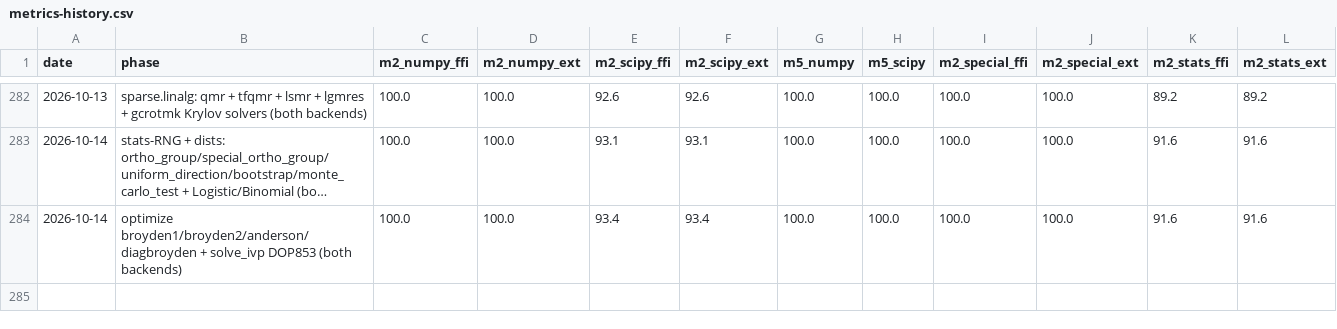
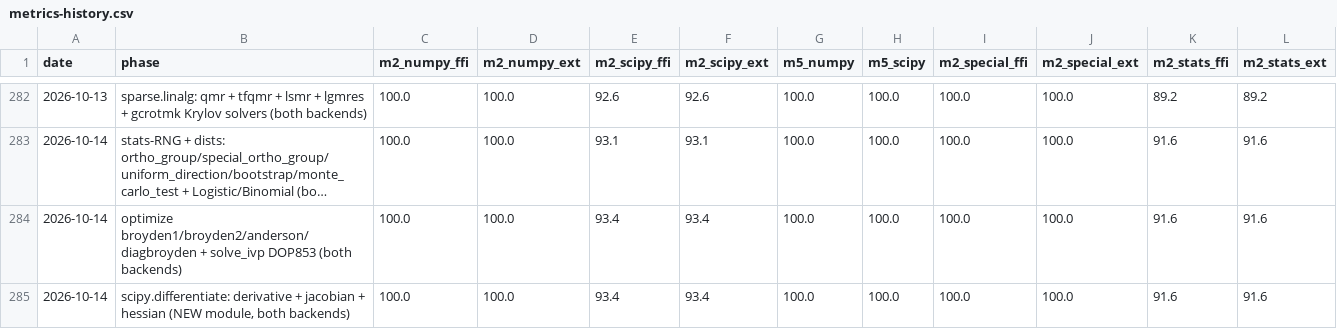
Before and after one commit to DMJ-CV-91913/tessero, a CSV file: .work/metrics-history.csv, drawn as a sheet; only a part is shown, gaps mark what is left out; long unchanged cells end in ….

```diff
--- a/.work/metrics-history.csv
+++ b/.work/metrics-history.csv
@@ -284 +284,2 @@ date,phase,m2_numpy_ffi,m2_numpy_ext,m2_scipy_ffi,m2_scipy_ext,m5_numpy,m5_scipy
 2026-10-14,optimize broyden1/broyden2/anderson/diagbroyden + solve_ivp DOP853 (both backends),100.0,100.0,93.4,93.4,100.0,100.0,100.0,100.0,91.6,91.6
+2026-10-14,"scipy.differentiate: derivative + jacobian + hessian (NEW module, both backends)",100.0,100.0,93.4,93.4,100.0,100.0,100.0,100.0,91.6,91.6
```
Also changed, not shown: 14 other files.
